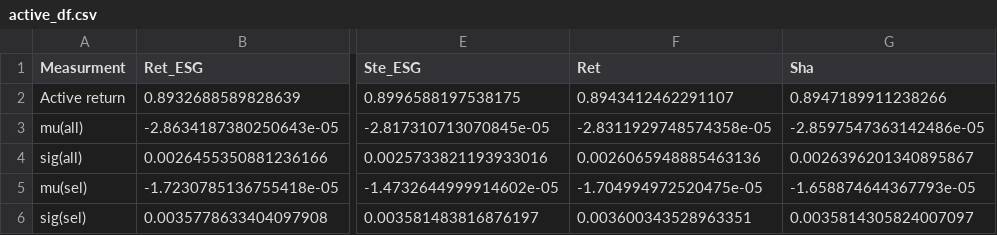
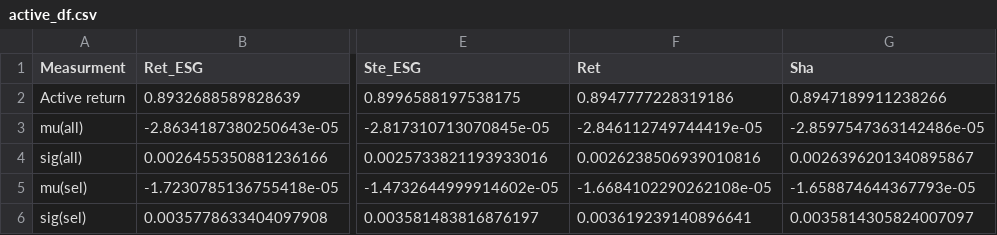
Before and after one commit to DataJakob/BBAN5000-Master-Thesis, a CSV file: Results/active_df.csv, drawn as a sheet; only a part is shown, gaps mark what is left out; the diff names each change by its address in the sheet, - before the commit and + after, or states it on an @@ line.

```diff
--- a/Results/active_df.csv
+++ b/Results/active_df.csv
-F2 (Ret): 0.8943412462291107
+F2 (Ret): 0.8947777228319186
-F3 (Ret): -2.8311929748574358e-05
+F3 (Ret): -2.846112749744419e-05
-F4 (Ret): 0.0026065948885463136
+F4 (Ret): 0.0026238506939010816
-F5 (Ret): -1.704994972520475e-05
+F5 (Ret): -1.6684102290262108e-05
-F6 (Ret): 0.003600343528963351
+F6 (Ret): 0.003619239140896641
```
Also changed, not shown: Data/RL_weights_Return_esg_False.csv, Results/esg_table.csv, 8 other files.
